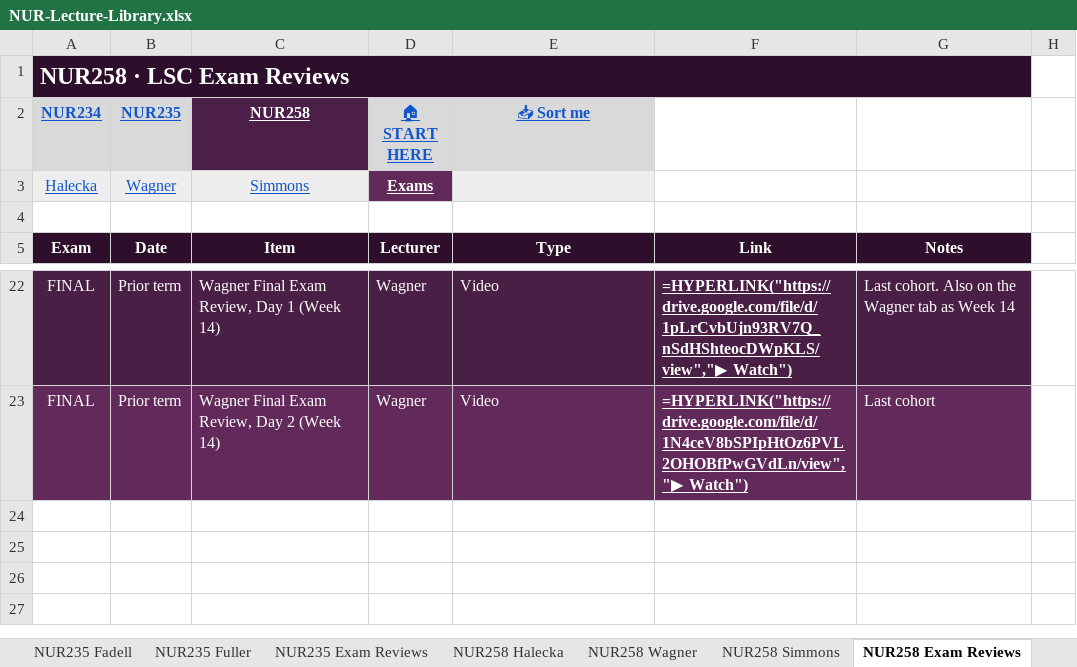
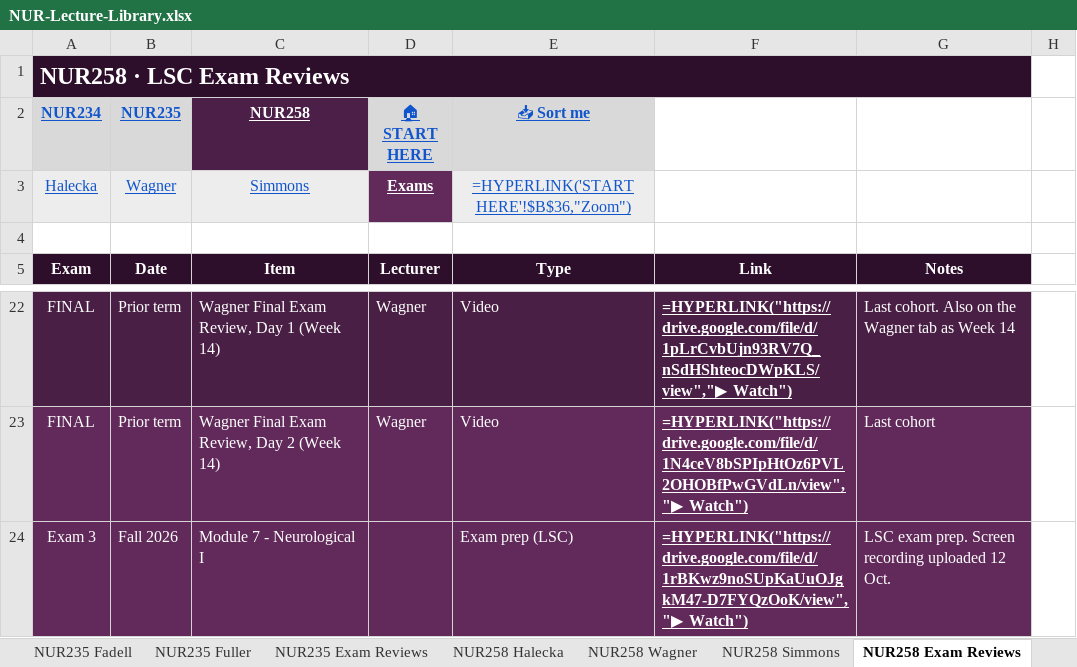
Before and after one commit to Arnold7777777/ABSN-Study-Hub, an Excel workbook: files/NUR-Lecture-Library.xlsx, sheet NUR258 Exam Reviews, drawn as a sheet; only a part is shown, gaps mark what is left out; values as stored, in another font and other column widths than the file's, no borders; formulas without a stored value are shown as written; the diff names each change by its address in the sheet, - before the commit and + after, or states it on an @@ line.

```diff
--- a/files/NUR-Lecture-Library.xlsx (sheet NUR258 Exam Reviews)
+++ b/files/NUR-Lecture-Library.xlsx (sheet NUR258 Exam Reviews)
-E3 (📥 Sort me): (empty)
+E3 (📥 Sort me): =HYPERLINK('START HERE'!$B$36,"Zoom")
+row 24: Exam 3 | Fall 2026 | Module 7 - Neurological I |  | Exam prep (LSC) | =HYPERLINK("https://drive.google.com/file/d/1rBKwz9noSUpKaUuOJgkM47-D7FYQzOoK/view","▶ Watch") | LSC exam prep. Screen recording uploaded 12 Oct.
```
Also changed, not shown: sheet NUR234 Exam Reviews, sheet NUR235 Exam Reviews, sheet START HERE, sheet NUR234 Glesner, sheet NUR234 Buhler, sheet NUR258 Wagner, 5 more sheets, other sheet tabs, 6 other files.
